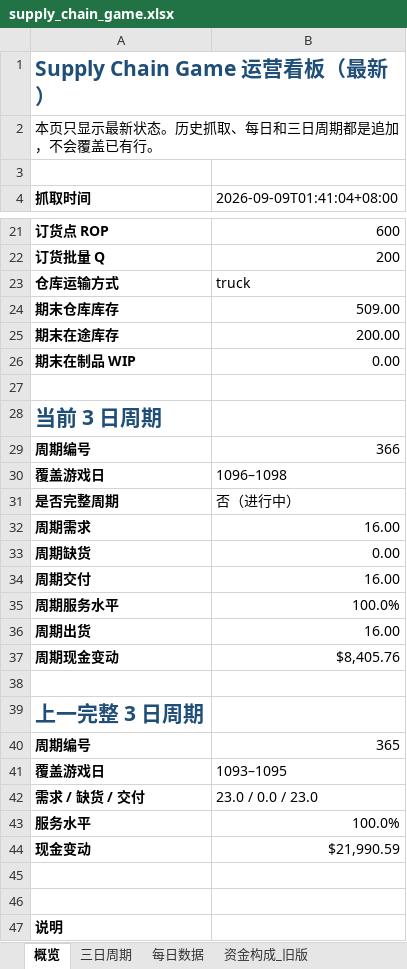
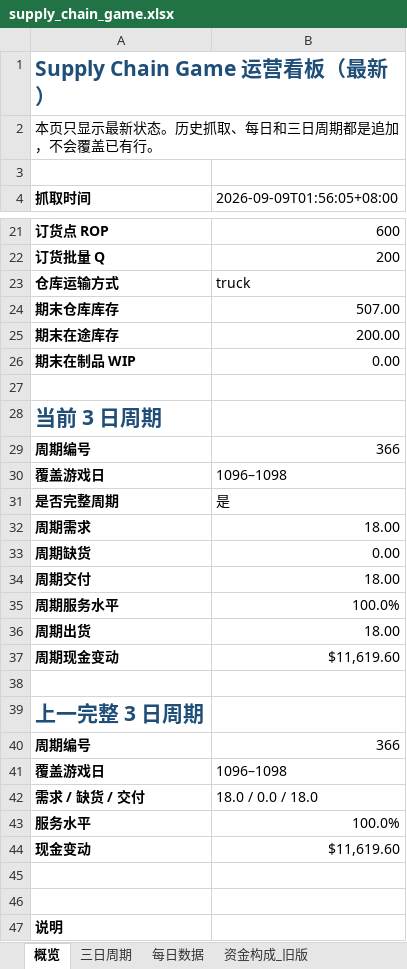
Before and after one commit to Vikotevili/sc-game-tracker, an Excel workbook: data/supply_chain_game.xlsx, sheet 概览, drawn as a sheet; only a part is shown, gaps mark what is left out; values as stored, in another font and other column widths than the file's, no borders; the diff covers the shown part only; the diff names each change by its address in the sheet, - before the commit and + after, or states it on an @@ line.

```diff
--- a/data/supply_chain_game.xlsx (sheet 概览)
+++ b/data/supply_chain_game.xlsx (sheet 概览)
-B4: 2026-09-09T01:41:04+08:00
+B4: 2026-09-09T01:56:05+08:00
-B24 (2026-09-09T01:56:05+08:00): 509.00
+B24 (2026-09-09T01:56:05+08:00): 507.00
-B31 (2026-09-09T01:56:05+08:00): 否（进行中）
+B31 (2026-09-09T01:56:05+08:00): 是
-B32 (2026-09-09T01:56:05+08:00): 16.00
+B32 (2026-09-09T01:56:05+08:00): 18.00
-B34 (2026-09-09T01:56:05+08:00): 16.00
+B34 (2026-09-09T01:56:05+08:00): 18.00
-B36 (2026-09-09T01:56:05+08:00): 16.00
+B36 (2026-09-09T01:56:05+08:00): 18.00
-B37 (2026-09-09T01:56:05+08:00): $8,405.76
+B37 (2026-09-09T01:56:05+08:00): $11,619.60
-B40 (2026-09-09T01:56:05+08:00): 365
+B40 (2026-09-09T01:56:05+08:00): 366
-B41 (2026-09-09T01:56:05+08:00): 1093–1095
+B41 (2026-09-09T01:56:05+08:00): 1096–1098
-B42 (2026-09-09T01:56:05+08:00): 23.0 / 0.0 / 23.0
+B42 (2026-09-09T01:56:05+08:00): 18.0 / 0.0 / 18.0
-B44 (2026-09-09T01:56:05+08:00): $21,990.59
+B44 (2026-09-09T01:56:05+08:00): $11,619.60
```
Also changed, not shown: 4 edited cells elsewhere in this sheet, sheet 排行榜, sheet 资金构成, sheet 快照历史, sheet 每日数据, sheet 三日周期, sheet 决策历史.
